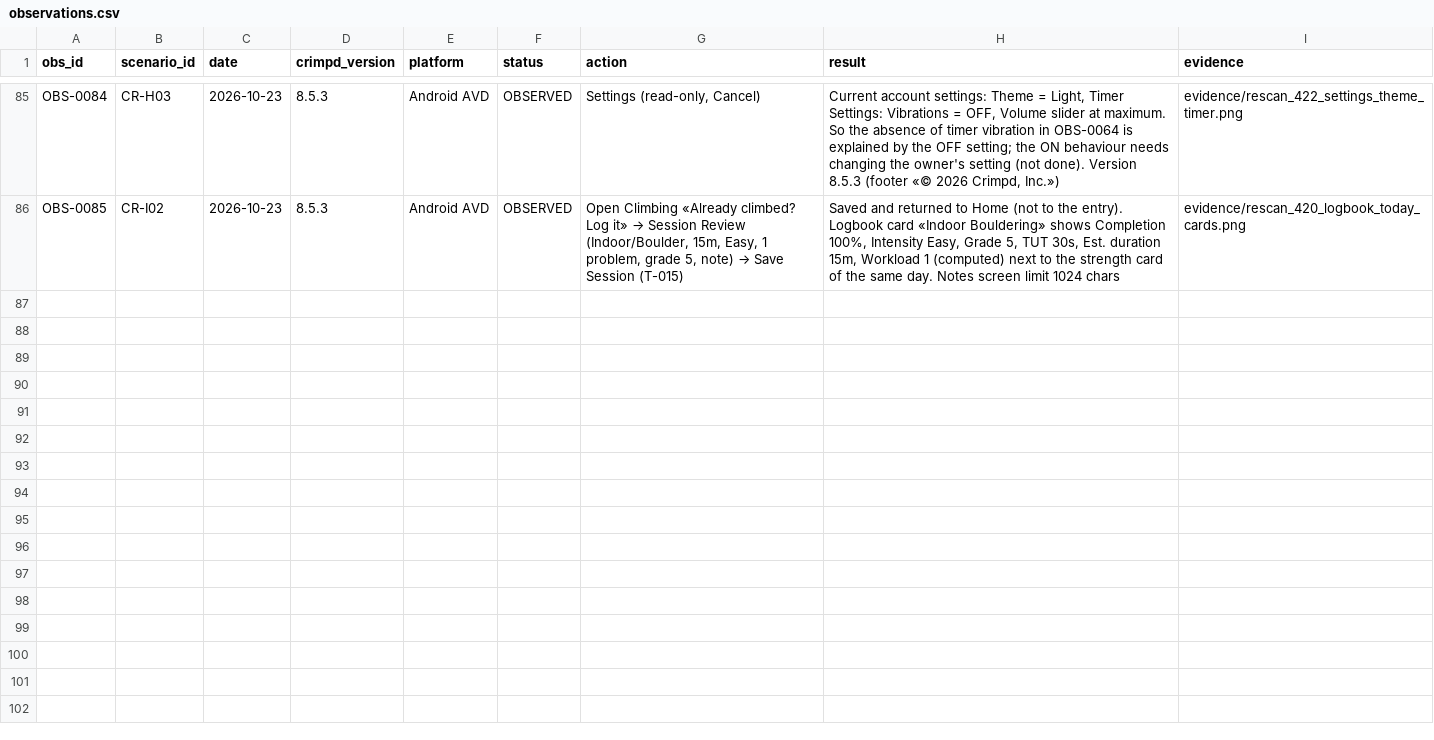
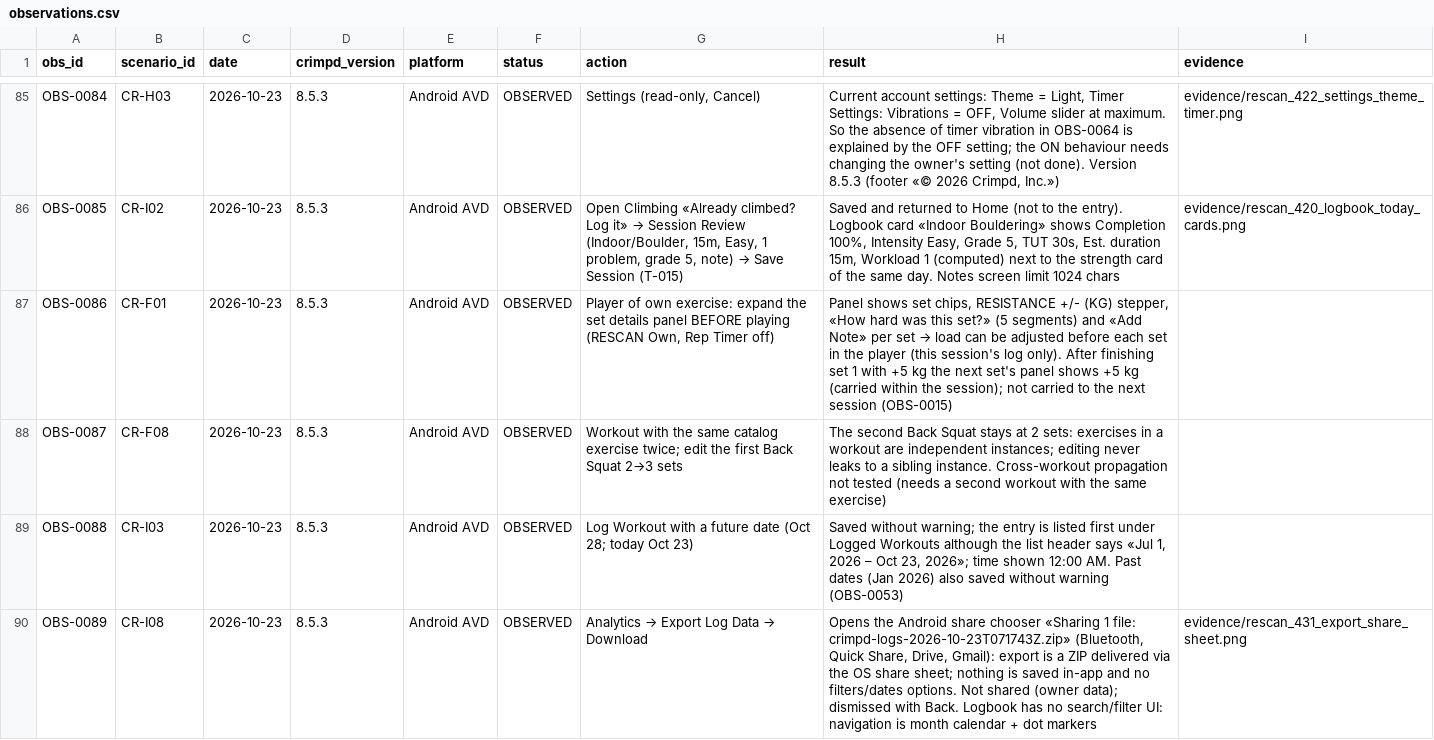
Before and after one commit to bimoool/pullup-trainer-bot, a CSV file: docs/research/crimpd-rescan-20261021/observations.csv, drawn as a sheet; only a part is shown, gaps mark what is left out; the diff covers the shown part only; the diff names each change by its address in the sheet, - before the commit and + after, or states it on an @@ line.

Commit message:
docs(research): player pre-set load, export, peer insights, one-arm formula point, levels (OBS-0086..92)

```diff
--- a/docs/research/crimpd-rescan-20261021/observations.csv
+++ b/docs/research/crimpd-rescan-20261021/observations.csv
+row 87: OBS-0086 | CR-F01 | 2026-10-23 | 8.5.3 | Android AVD | OBSERVED | Player of own exercise: expand the set details panel BEFORE playing (RESCAN Own, Rep Timer off) | Panel shows set chips, RESISTANCE +/- (KG) stepper, «How hard was this set?» (5 segments) and «Add Note» per set → load can be adjusted before each set in the player (this session's log only). After finishing set 1 with +5 kg the next set's panel shows +5 kg (carried within the session); not carried to the next session (OBS-0015)
+row 88: OBS-0087 | CR-F08 | 2026-10-23 | 8.5.3 | Android AVD | OBSERVED | Workout with the same catalog exercise twice; edit the first Back Squat 2→3 sets | The second Back Squat stays at 2 sets: exercises in a workout are independent instances; editing never leaks to a sibling instance. Cross-workout propagation not tested (needs a second workout with the same exercise)
+row 89: OBS-0088 | CR-I03 | 2026-10-23 | 8.5.3 | Android AVD | OBSERVED | Log Workout with a future date (Oct 28; today Oct 23) | Saved without warning; the entry is listed first under Logged Workouts although the list header says «Jul 1, 2026 – Oct 23, 2026»; time shown 12:00 AM. Past dates (Jan 2026) also saved without warning (OBS-0053)
+row 90: OBS-0089 | CR-I08 | 2026-10-23 | 8.5.3 | Android AVD | OBSERVED | Analytics → Export Log Data → Download | Opens the Android share chooser «Sharing 1 file: crimpd-logs-2026-10-23T071743Z.zip» (Bluetooth, Quick Share, Drive, Gmail): export is a ZIP delivered via the OS share sheet; nothing is saved in-app and no filters/dates options. Not shared (owner data); dismissed with Back. Logbook has no search/filter UI: navigation is month calendar + dot markers | evidence/rescan_431_export_share_sheet.png
```
Also changed, not shown: 3 added rows elsewhere in this file, 4 other files.
